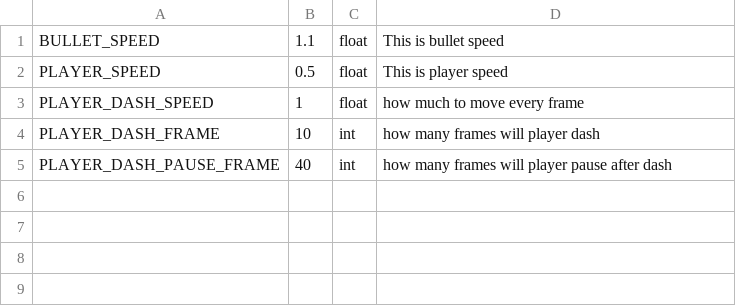
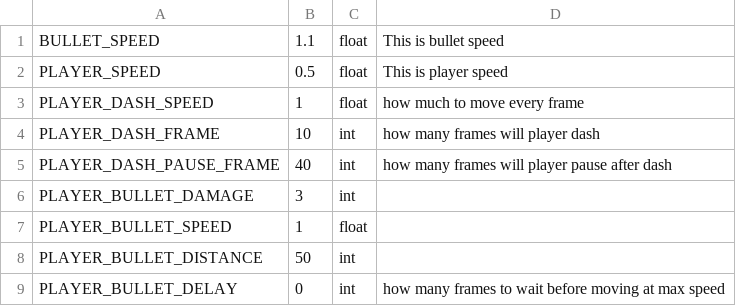
Before and after one commit to cjsjyh/krafton-internship-client, a CSV file: Engine/data/parameter.csv, drawn as a sheet.

Commit message:
player parameters loaded from file

```diff
--- a/Engine/data/parameter.csv
+++ b/Engine/data/parameter.csv
@@ -5 +5,5 @@ PLAYER_DASH_FRAME,10,int,how many frames will player dash
 PLAYER_DASH_PAUSE_FRAME,40,int,how many frames will player pause after dash
+PLAYER_BULLET_DAMAGE,3,int,
+PLAYER_BULLET_SPEED,1,float,
+PLAYER_BULLET_DISTANCE,50,int,
+PLAYER_BULLET_DELAY,0,int,how many frames to wait before moving at max speed
```
Also changed, not shown: 3 other files.
